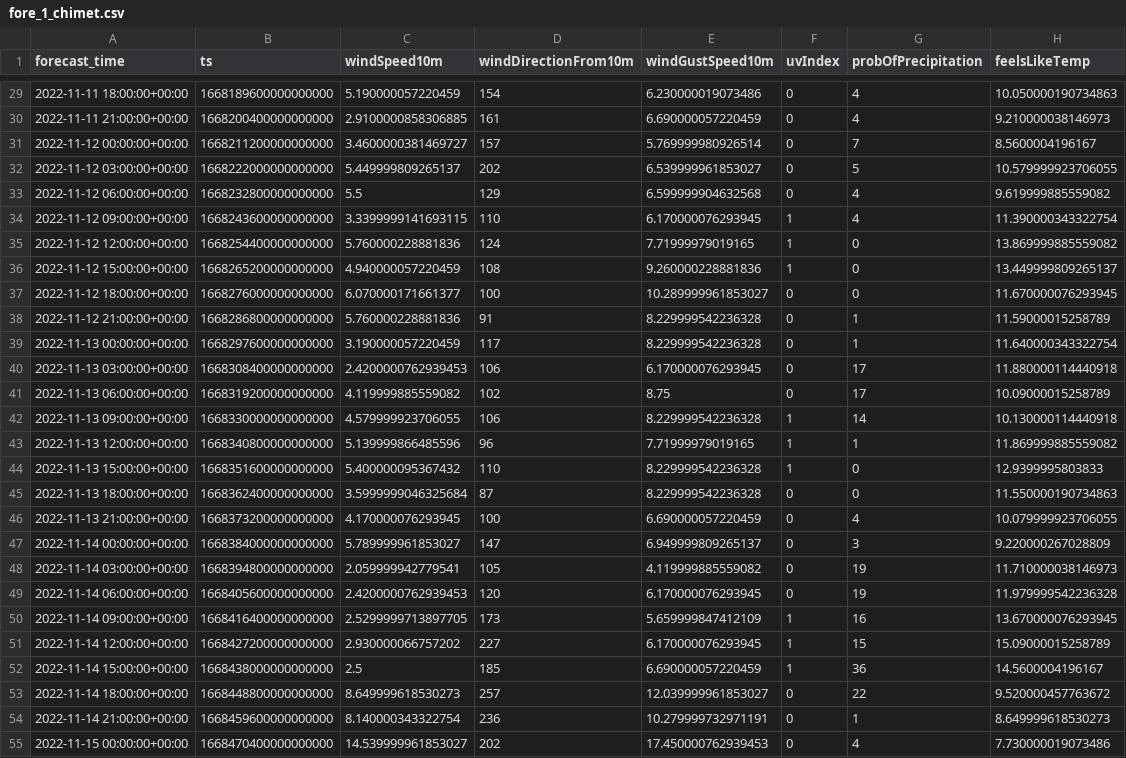
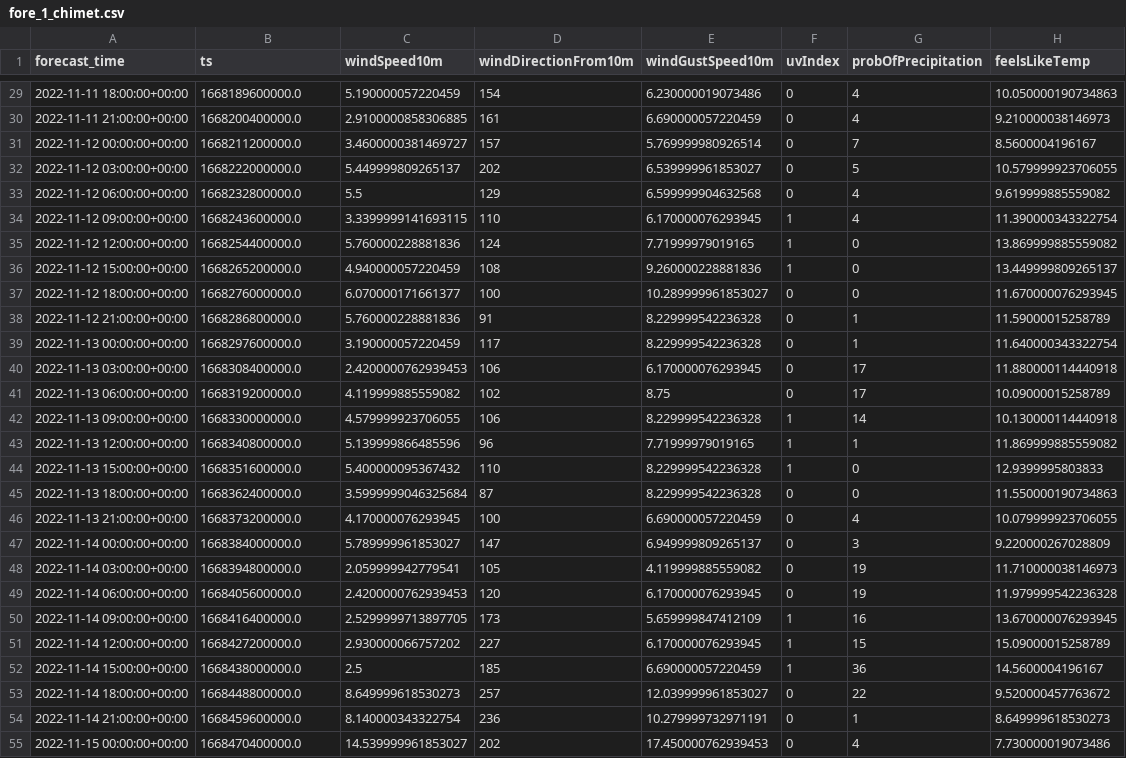
Before and after one commit to tonybushido/isitwindy, a CSV file: data/fore_1_chimet.csv, drawn as a sheet; only a part is shown, gaps mark what is left out; the diff covers the shown part only.

```diff
--- a/data/fore_1_chimet.csv
+++ b/data/fore_1_chimet.csv
@@ -29,27 +29,27 @@ forecast_time,ts,windSpeed10m,windDirectionFrom10m,windGustSpeed10m,uvIndex,prob
-2022-11-11 18:00:00+00:00,1668189600000000000,5.190000057220459,154,6.230000019073486,0,4,10.050000190734863
-2022-11-11 21:00:00+00:00,1668200400000000000,2.9100000858306885,161,6.690000057220459,0,4,9.210000038146973
-2022-11-12 00:00:00+00:00,1668211200000000000,3.4600000381469727,157,5.769999980926514,0,7,8.5600004196167
-2022-11-12 03:00:00+00:00,1668222000000000000,5.449999809265137,202,6.539999961853027,0,5,10.579999923706055
-2022-11-12 06:00:00+00:00,1668232800000000000,5.5,129,6.599999904632568,0,4,9.619999885559082
-2022-11-12 09:00:00+00:00,1668243600000000000,3.3399999141693115,110,6.170000076293945,1,4,11.390000343322754
-2022-11-12 12:00:00+00:00,1668254400000000000,5.760000228881836,124,7.71999979019165,1,0,13.869999885559082
-2022-11-12 15:00:00+00:00,1668265200000000000,4.940000057220459,108,9.260000228881836,1,0,13.449999809265137
-2022-11-12 18:00:00+00:00,1668276000000000000,6.070000171661377,100,10.289999961853027,0,0,11.670000076293945
-2022-11-12 21:00:00+00:00,1668286800000000000,5.760000228881836,91,8.229999542236328,0,1,11.59000015258789
-2022-11-13 00:00:00+00:00,1668297600000000000,3.190000057220459,117,8.229999542236328,0,1,11.640000343322754
-2022-11-13 03:00:00+00:00,1668308400000000000,2.4200000762939453,106,6.170000076293945,0,17,11.880000114440918
-2022-11-13 06:00:00+00:00,1668319200000000000,4.119999885559082,102,8.75,0,17,10.09000015258789
-2022-11-13 09:00:00+00:00,1668330000000000000,4.579999923706055,106,8.229999542236328,1,14,10.130000114440918
-2022-11-13 12:00:00+00:00,1668340800000000000,5.139999866485596,96,7.71999979019165,1,1,11.869999885559082
-2022-11-13 15:00:00+00:00,1668351600000000000,5.400000095367432,110,8.229999542236328,1,0,12.9399995803833
-2022-11-13 18:00:00+00:00,1668362400000000000,3.5999999046325684,87,8.229999542236328,0,0,11.550000190734863
-2022-11-13 21:00:00+00:00,1668373200000000000,4.170000076293945,100,6.690000057220459,0,4,10.079999923706055
-2022-11-14 00:00:00+00:00,1668384000000000000,5.789999961853027,147,6.949999809265137,0,3,9.220000267028809
-2022-11-14 03:00:00+00:00,1668394800000000000,2.059999942779541,105,4.119999885559082,0,19,11.710000038146973
-2022-11-14 06:00:00+00:00,1668405600000000000,2.4200000762939453,120,6.170000076293945,0,19,11.979999542236328
-2022-11-14 09:00:00+00:00,1668416400000000000,2.5299999713897705,173,5.659999847412109,1,16,13.670000076293945
-2022-11-14 12:00:00+00:00,1668427200000000000,2.930000066757202,227,6.170000076293945,1,15,15.09000015258789
-2022-11-14 15:00:00+00:00,1668438000000000000,2.5,185,6.690000057220459,1,36,14.5600004196167
-2022-11-14 18:00:00+00:00,1668448800000000000,8.649999618530273,257,12.039999961853027,0,22,9.520000457763672
-2022-11-14 21:00:00+00:00,1668459600000000000,8.140000343322754,236,10.279999732971191,0,1,8.649999618530273
-2022-11-15 00:00:00+00:00,1668470400000000000,14.539999961853027,202,17.450000762939453,0,4,7.730000019073486
+2022-11-11 18:00:00+00:00,1668189600000.0,5.190000057220459,154,6.230000019073486,0,4,10.050000190734863
+2022-11-11 21:00:00+00:00,1668200400000.0,2.9100000858306885,161,6.690000057220459,0,4,9.210000038146973
+2022-11-12 00:00:00+00:00,1668211200000.0,3.4600000381469727,157,5.769999980926514,0,7,8.5600004196167
+2022-11-12 03:00:00+00:00,1668222000000.0,5.449999809265137,202,6.539999961853027,0,5,10.579999923706055
+2022-11-12 06:00:00+00:00,1668232800000.0,5.5,129,6.599999904632568,0,4,9.619999885559082
+2022-11-12 09:00:00+00:00,1668243600000.0,3.3399999141693115,110,6.170000076293945,1,4,11.390000343322754
+2022-11-12 12:00:00+00:00,1668254400000.0,5.760000228881836,124,7.71999979019165,1,0,13.869999885559082
+2022-11-12 15:00:00+00:00,1668265200000.0,4.940000057220459,108,9.260000228881836,1,0,13.449999809265137
+2022-11-12 18:00:00+00:00,1668276000000.0,6.070000171661377,100,10.289999961853027,0,0,11.670000076293945
+2022-11-12 21:00:00+00:00,1668286800000.0,5.760000228881836,91,8.229999542236328,0,1,11.59000015258789
+2022-11-13 00:00:00+00:00,1668297600000.0,3.190000057220459,117,8.229999542236328,0,1,11.640000343322754
+2022-11-13 03:00:00+00:00,1668308400000.0,2.4200000762939453,106,6.170000076293945,0,17,11.880000114440918
+2022-11-13 06:00:00+00:00,1668319200000.0,4.119999885559082,102,8.75,0,17,10.09000015258789
+2022-11-13 09:00:00+00:00,1668330000000.0,4.579999923706055,106,8.229999542236328,1,14,10.130000114440918
+2022-11-13 12:00:00+00:00,1668340800000.0,5.139999866485596,96,7.71999979019165,1,1,11.869999885559082
+2022-11-13 15:00:00+00:00,1668351600000.0,5.400000095367432,110,8.229999542236328,1,0,12.9399995803833
+2022-11-13 18:00:00+00:00,1668362400000.0,3.5999999046325684,87,8.229999542236328,0,0,11.550000190734863
+2022-11-13 21:00:00+00:00,1668373200000.0,4.170000076293945,100,6.690000057220459,0,4,10.079999923706055
+2022-11-14 00:00:00+00:00,1668384000000.0,5.789999961853027,147,6.949999809265137,0,3,9.220000267028809
+2022-11-14 03:00:00+00:00,1668394800000.0,2.059999942779541,105,4.119999885559082,0,19,11.710000038146973
+2022-11-14 06:00:00+00:00,1668405600000.0,2.4200000762939453,120,6.170000076293945,0,19,11.979999542236328
+2022-11-14 09:00:00+00:00,1668416400000.0,2.5299999713897705,173,5.659999847412109,1,16,13.670000076293945
+2022-11-14 12:00:00+00:00,1668427200000.0,2.930000066757202,227,6.170000076293945,1,15,15.09000015258789
+2022-11-14 15:00:00+00:00,1668438000000.0,2.5,185,6.690000057220459,1,36,14.5600004196167
+2022-11-14 18:00:00+00:00,1668448800000.0,8.649999618530273,257,12.039999961853027,0,22,9.520000457763672
+2022-11-14 21:00:00+00:00,1668459600000.0,8.140000343322754,236,10.279999732971191,0,1,8.649999618530273
+2022-11-15 00:00:00+00:00,1668470400000.0,14.539999961853027,202,17.450000762939453,0,4,7.730000019073486
```
Also changed, not shown: 95 edited cells elsewhere in this file, data/fore_chi_avg_ws.csv, data/fore_chi_feeslike.csv, 12 other files.
